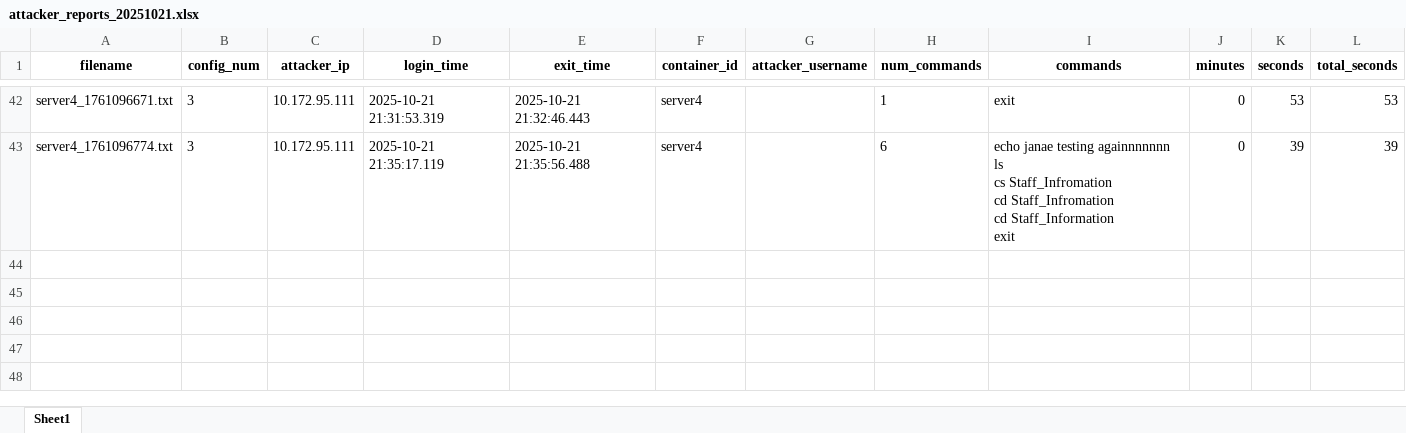
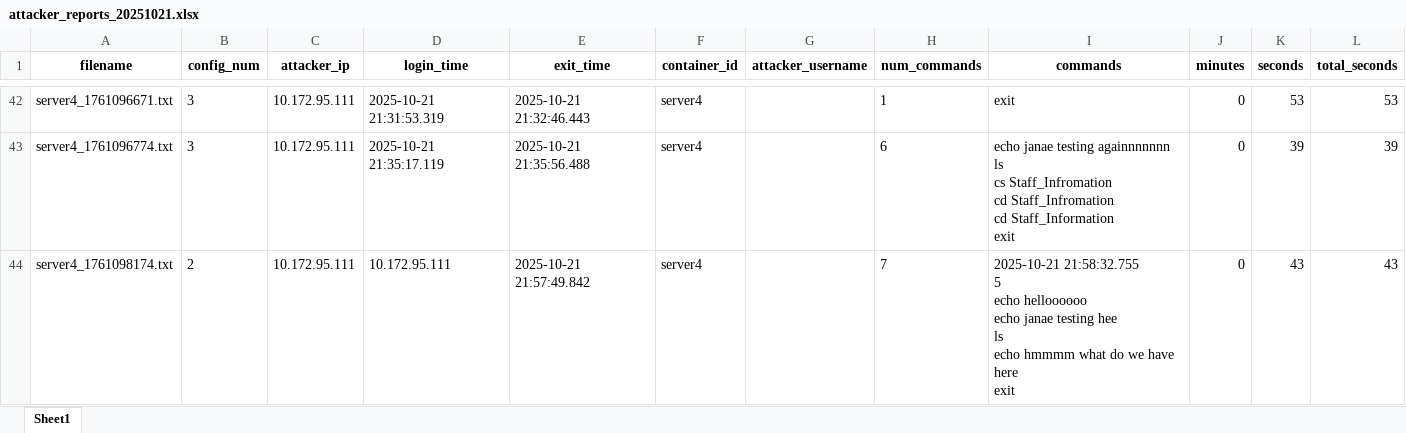
Before and after one commit to terpugo/Bumblebees, an Excel workbook: honeypot_data_sheets/attacker_reports_20251021.xlsx, sheet Sheet1, drawn as a sheet; only a part is shown, gaps mark what is left out; values as stored, in another font and other column widths than the file's, no borders; ↵ is a line break in a cell; the diff names each change by its address in the sheet, - before the commit and + after, or states it on an @@ line.

```diff
--- a/honeypot_data_sheets/attacker_reports_20251021.xlsx (sheet Sheet1)
+++ b/honeypot_data_sheets/attacker_reports_20251021.xlsx (sheet Sheet1)
+row 44: server4_1761098174.txt | 2 | 10.172.95.111 | 10.172.95.111 | 2025-10-21 21:57:49.842 | server4 |  | 7 | 2025-10-21 21:58:32.755 ↵ 5 ↵ echo helloooooo ↵ echo janae testing hee ↵ ls ↵ echo hmmmm what do we have here ↵ exit | 0 | 43 | 43
```
Also changed, not shown: 14 other files.
